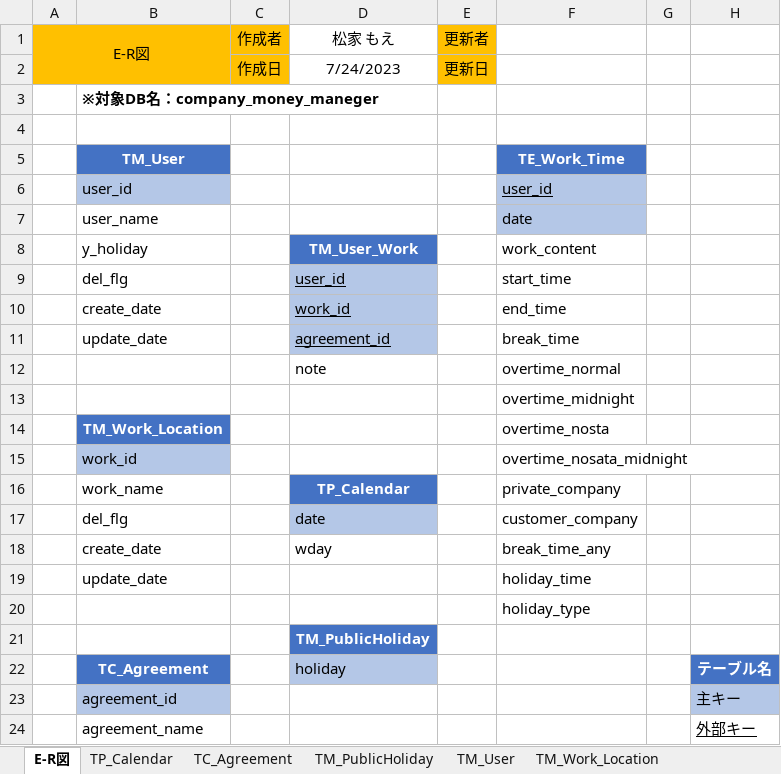
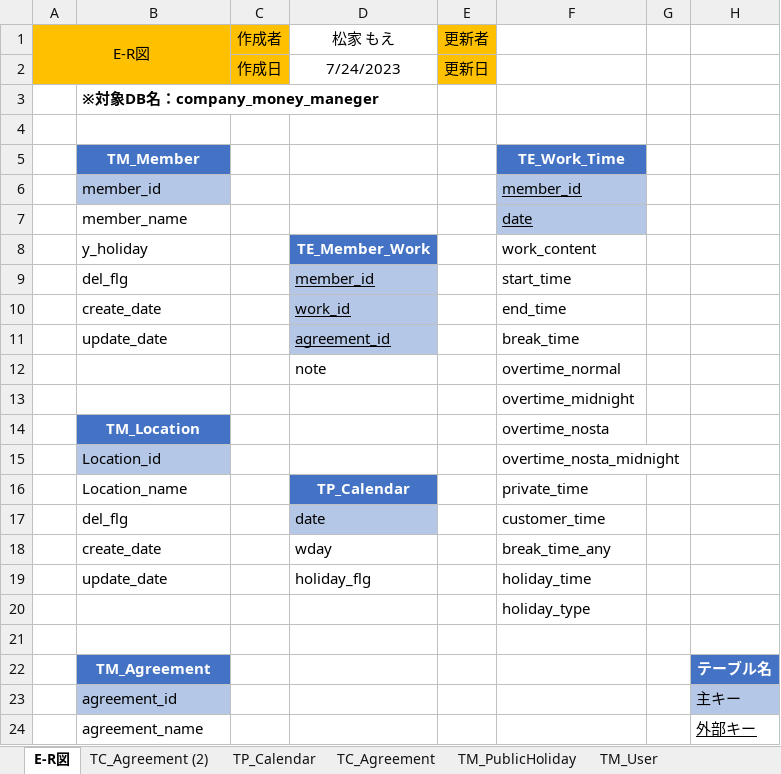
Before and after one commit to FIY24554/commpany_money, an Excel workbook: DB設計書.xlsx, sheet E-R図, drawn as a sheet; values as stored, in another font and other column widths than the file's, no borders; charts and pictures not drawn; removed rows and columns are numbered as before the commit, all else as after; the diff names each change by its address in the sheet, - before the commit and + after, or states it on an @@ line.

```diff
--- a/DB設計書.xlsx (sheet E-R図)
+++ b/DB設計書.xlsx (sheet E-R図)
+sheet tab: TC_Agreement (2)
-B5: TM_User
+B5: TM_Member
-row 6:  | user_id |  |  |  | user_id
+row 6:  | member_id |  |  |  | member_id
-B7: user_name
+B7: member_name
-F7 underline: off
+F7 underline: on
-D8: TM_User_Work
+D8: TE_Member_Work
-D9: user_id
+D9: member_id
-B14: TM_Work_Location
+B14: TM_Location
-row 15:  | work_id |  |  |  | overtime_nosata_midnight
+row 15:  | Location_id |  |  |  | overtime_nosta_midnight
-B16: work_name
+B16: Location_name
-F16: private_company
+F16: private_time
-F17: customer_company
+F17: customer_time
-D19: (empty)
+D19: holiday_flg
-D21: TM_PublicHoliday
+D21: (empty)
-D21 fill: #4472C4
+D21 fill: none
-B22: TC_Agreement
+B22: TM_Agreement
-D22: holiday
+D22: (empty)
-D22 fill: #B4C7E7
+D22 fill: none
```
Also changed, not shown: sheet TM_User.
